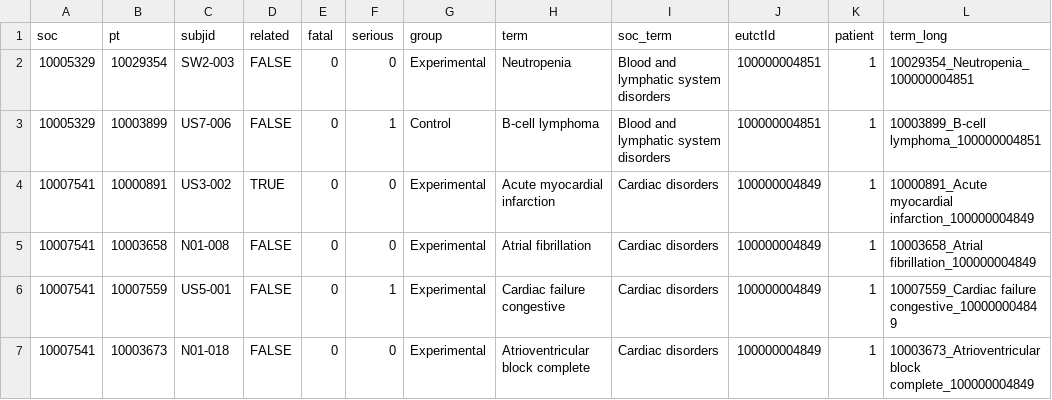
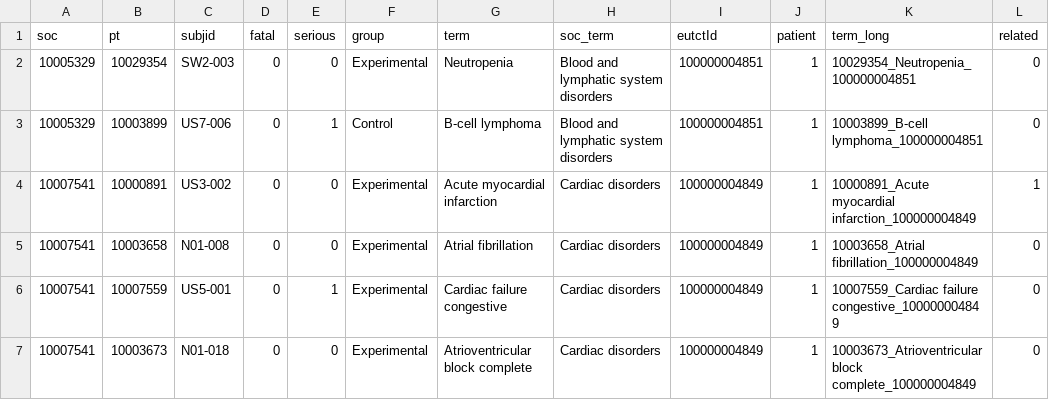
Before and after one commit to shug0131/eudraCT, a CSV file: SAS/raw_safety.csv, drawn as a sheet; only a part is shown; removed rows and columns are numbered as before the commit, all else as after; the diff covers the shown part only; the diff names each change by its address in the sheet, - before the commit and + after, or states it on an @@ line.

```diff
--- a/SAS/raw_safety.csv
+++ b/SAS/raw_safety.csv
-column D (related), rows 2-7: FALSE | FALSE | TRUE | FALSE | FALSE | FALSE
+column L (related), rows 2-7: 0 | 0 | 1 | 0 | 0 | 0
```
Also changed, not shown: 7 edited cells elsewhere in this file, 53 other files.
